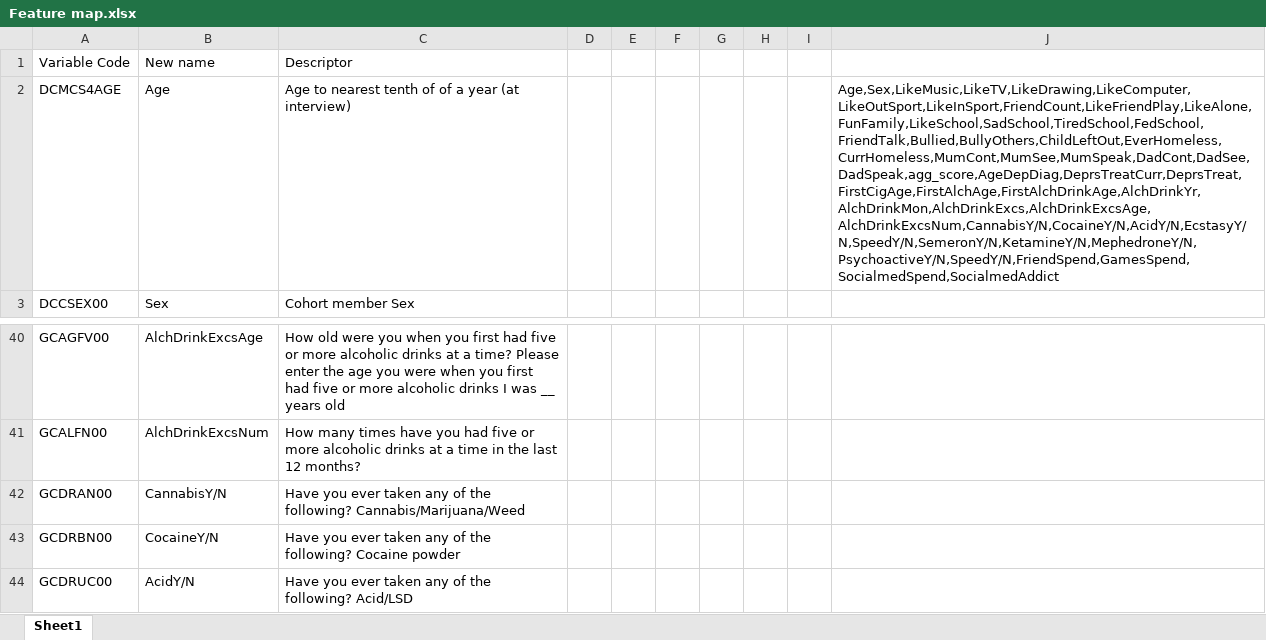
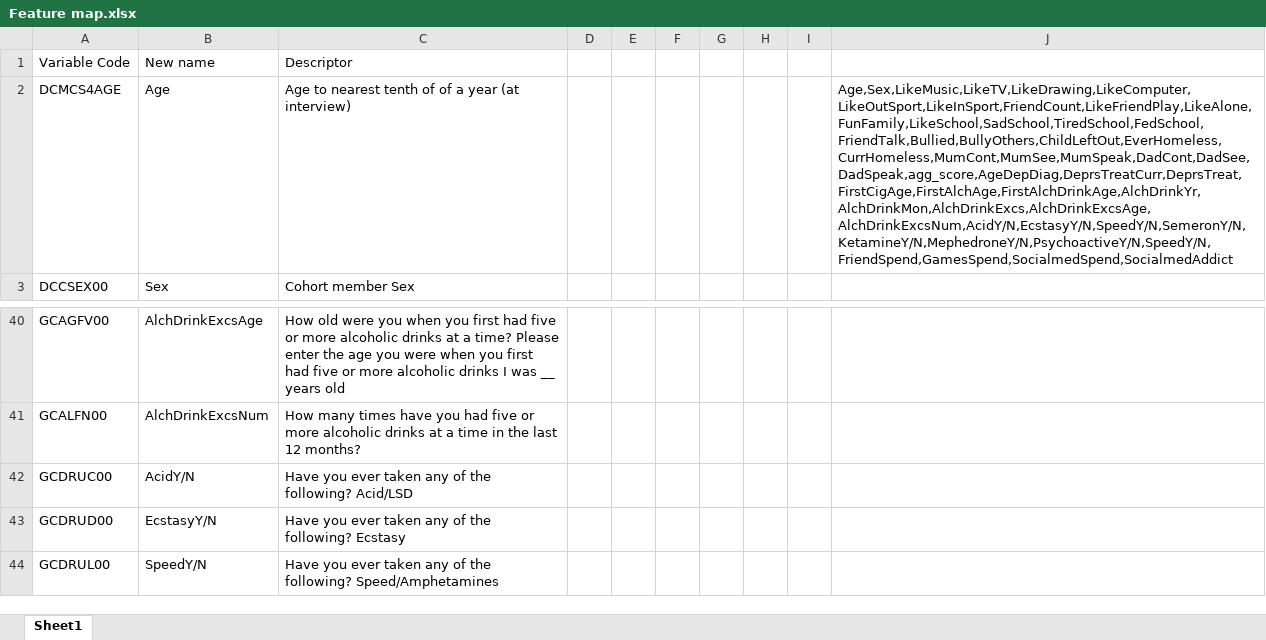
Before and after one commit to zapydoodle/Applied-Data-Science-Coursework, an Excel workbook: Other dataset/Other Dataset/Feature map.xlsx, sheet Sheet1, drawn as a sheet; only a part is shown, gaps mark what is left out; the shorter side is filled out with more unchanged rows; values as stored, in another font and other column widths than the file's, no borders; the diff names each change by its address in the sheet, - before the commit and + after, or states it on an @@ line.

```diff
--- a/Other dataset/Other Dataset/Feature map.xlsx (sheet Sheet1)
+++ b/Other dataset/Other Dataset/Feature map.xlsx (sheet Sheet1)
-J2: Age,Sex,LikeMusic,LikeTV,LikeDrawing,LikeComputer,LikeOutSport,LikeInSport,FriendCount,LikeFriendPlay,LikeAlone,FunFamily,LikeSchool,SadSchool,TiredSchool,FedSchool,FriendTalk,Bullied,BullyOthers,ChildLeftOut,EverHomeless,CurrHomeless,MumCont,MumSee,MumSpeak,DadCont,DadSee,DadSpeak,agg_score,AgeDepDiag,DeprsTreatCurr,DeprsTreat,FirstCigAge,FirstAlchAge,FirstAlchDrinkAge,AlchDrinkYr,AlchDrinkMon,AlchDrinkExcs,AlchDrinkExcsAge,AlchDrinkExcsNum,CannabisY/N,CocaineY/N,AcidY/N,EcstasyY/N,SpeedY/N,SemeronY/N,KetamineY/N,MephedroneY/N,PsychoactiveY/N,SpeedY/N,FriendSpend,GamesSpend,SocialmedSpend,SocialmedAddict
+J2: Age,Sex,LikeMusic,LikeTV,LikeDrawing,LikeComputer,LikeOutSport,LikeInSport,FriendCount,LikeFriendPlay,LikeAlone,FunFamily,LikeSchool,SadSchool,TiredSchool,FedSchool,FriendTalk,Bullied,BullyOthers,ChildLeftOut,EverHomeless,CurrHomeless,MumCont,MumSee,MumSpeak,DadCont,DadSee,DadSpeak,agg_score,AgeDepDiag,DeprsTreatCurr,DeprsTreat,FirstCigAge,FirstAlchAge,FirstAlchDrinkAge,AlchDrinkYr,AlchDrinkMon,AlchDrinkExcs,AlchDrinkExcsAge,AlchDrinkExcsNum,AcidY/N,EcstasyY/N,SpeedY/N,SemeronY/N,KetamineY/N,MephedroneY/N,PsychoactiveY/N,SpeedY/N,FriendSpend,GamesSpend,SocialmedSpend,SocialmedAddict
-row 42: GCDRAN00 | CannabisY/N | Have you ever taken any of the following? Cannabis/Marijuana/Weed
-row 43: GCDRBN00 | CocaineY/N | Have you ever taken any of the following? Cocaine powder
```
Also changed, not shown: Other dataset/Other Dataset/data dictionary Other Datasets Removed.xlsx, 5 other files.
